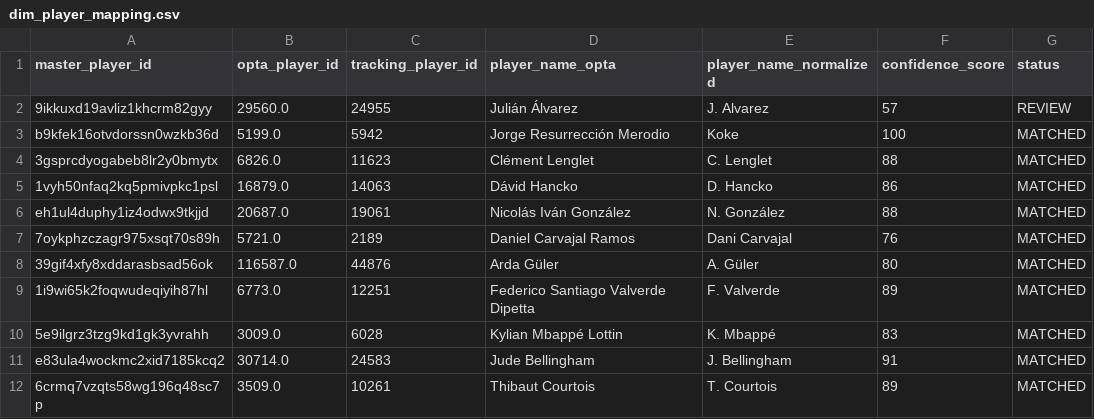
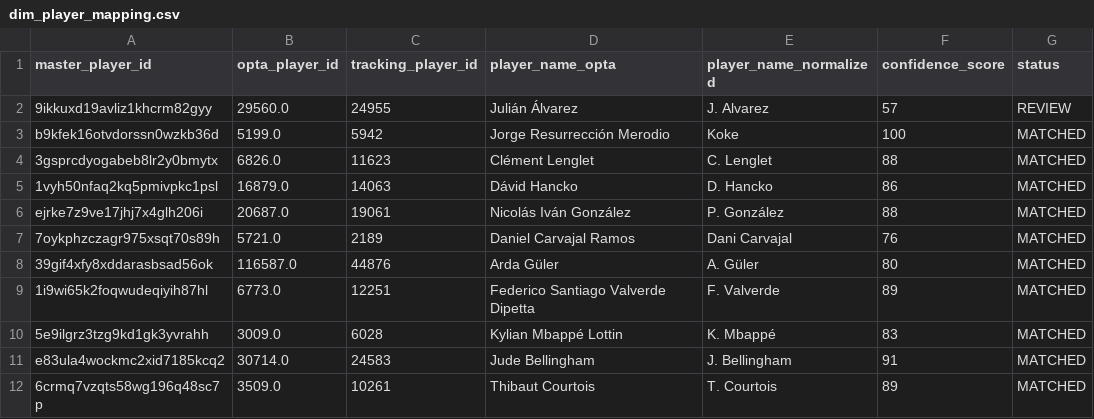
Before and after one commit to rnietod/tfm-futbol-streaming-analytics, a CSV file: data/dim_player_mapping.csv, drawn as a sheet; only a part is shown.

```diff
--- a/data/dim_player_mapping.csv
+++ b/data/dim_player_mapping.csv
@@ -5,3 +5,3 @@ b9kfek16otvdorssn0wzkb36d,5199.0,5942,Jorge Resurrección Merodio,Koke,100,MATCH
 1vyh50nfaq2kq5pmivpkc1psl,16879.0,14063,Dávid Hancko,D. Hancko,86,MATCHED
-eh1ul4duphy1iz4odwx9tkjjd,20687.0,19061,Nicolás Iván González,N. González,88,MATCHED
+ejrke7z9ve17jhj7x4glh206i,20687.0,19061,Nicolás Iván González,P. González,88,MATCHED
 7oykphzczagr975xsqt70s89h,5721.0,2189,Daniel Carvajal Ramos,Dani Carvajal,76,MATCHED
```
Also changed, not shown: 5 other files.
